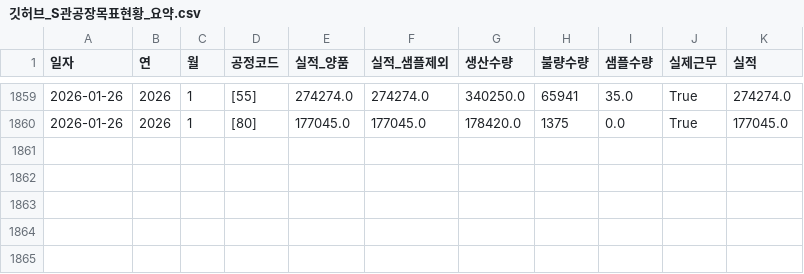
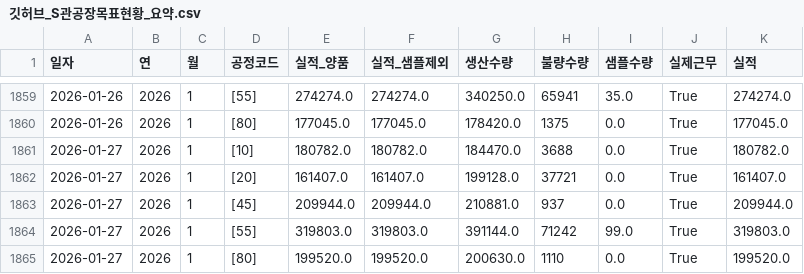
Before and after one commit to lcmin16-prog/S-Plant-Dashboard, a CSV file: 깃허브_S관공장목표현황_요약.csv, drawn as a sheet; only a part is shown, gaps mark what is left out; the diff names each change by its address in the sheet, - before the commit and + after, or states it on an @@ line.

```diff
--- a/깃허브_S관공장목표현황_요약.csv
+++ b/깃허브_S관공장목표현황_요약.csv
+row 1861: 2026-01-27 | 2026 | 1 | [10] | 180782.0 | 180782.0 | 184470.0 | 3688 | 0.0 | True | 180782.0
+row 1862: 2026-01-27 | 2026 | 1 | [20] | 161407.0 | 161407.0 | 199128.0 | 37721 | 0.0 | True | 161407.0
+row 1863: 2026-01-27 | 2026 | 1 | [45] | 209944.0 | 209944.0 | 210881.0 | 937 | 0.0 | True | 209944.0
+row 1864: 2026-01-27 | 2026 | 1 | [55] | 319803.0 | 319803.0 | 391144.0 | 71242 | 99.0 | True | 319803.0
+row 1865: 2026-01-27 | 2026 | 1 | [80] | 199520.0 | 199520.0 | 200630.0 | 1110 | 0.0 | True | 199520.0
```
Also changed, not shown: 깃허브_C관접착지원_요약.csv, 1 other file.
